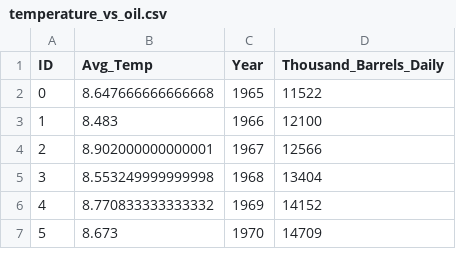
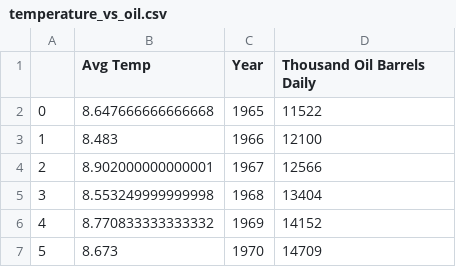
Before and after one commit to 0xyyyy/Climate_project, a CSV file: MachineLearning/temperature_vs_oil.csv, drawn as a sheet; only a part is shown.

```diff
--- a/MachineLearning/temperature_vs_oil.csv
+++ b/MachineLearning/temperature_vs_oil.csv
@@ -1,2 +1,2 @@
-ID,Avg_Temp,Year,Thousand_Barrels_Daily
+,Avg Temp,Year,Thousand Oil Barrels Daily
 0,8.647666666666668,1965,11522
```
Also changed, not shown: 2 other files.
